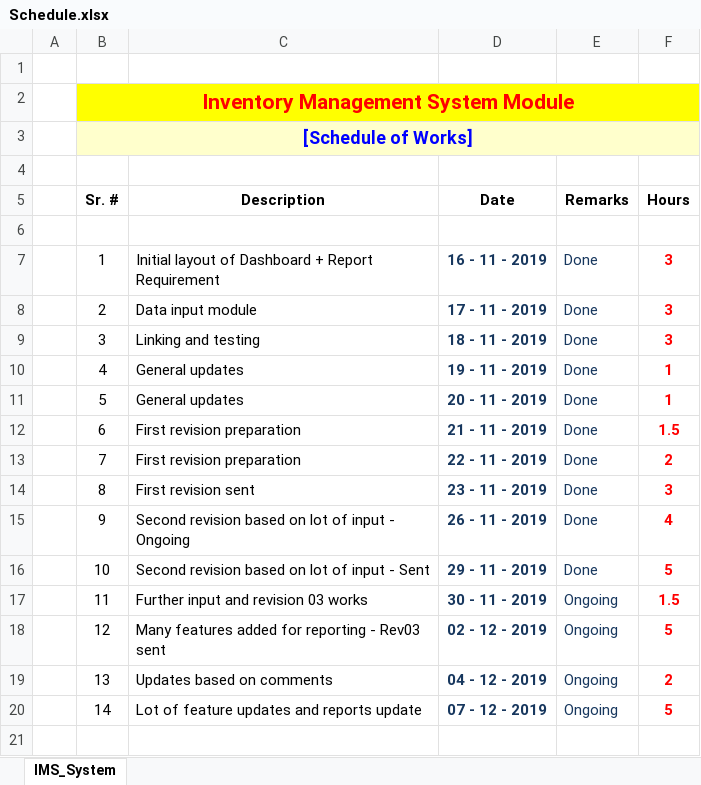
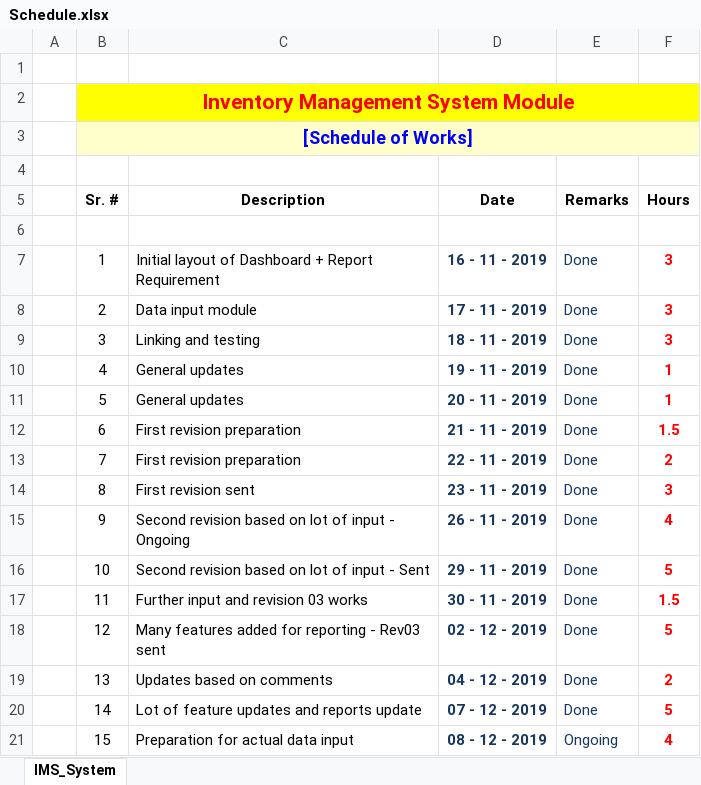
Before and after one commit to syedmeesamali/VBA_Programming, an Excel workbook: 6_Inventory_Management/1_Data/Schedule.xlsx, sheet IMS_System, drawn as a sheet; values as stored, in another font and other column widths than the file's, no borders; the diff names each change by its address in the sheet, - before the commit and + after, or states it on an @@ line.

Commit message:
Need to send this iteration to client for actual input or usage of data

```diff
--- a/6_Inventory_Management/1_Data/Schedule.xlsx (sheet IMS_System)
+++ b/6_Inventory_Management/1_Data/Schedule.xlsx (sheet IMS_System)
-E17:E20 (Remarks): Ongoing
+E17:E20 (Remarks): Done
+row 21:  | 15 | Preparation for actual data input | 08 - 12 - 2019 | Ongoing | 4
```
Also changed, not shown: 6_Inventory_Management/IMS_Working_Rev04.xlsm.
